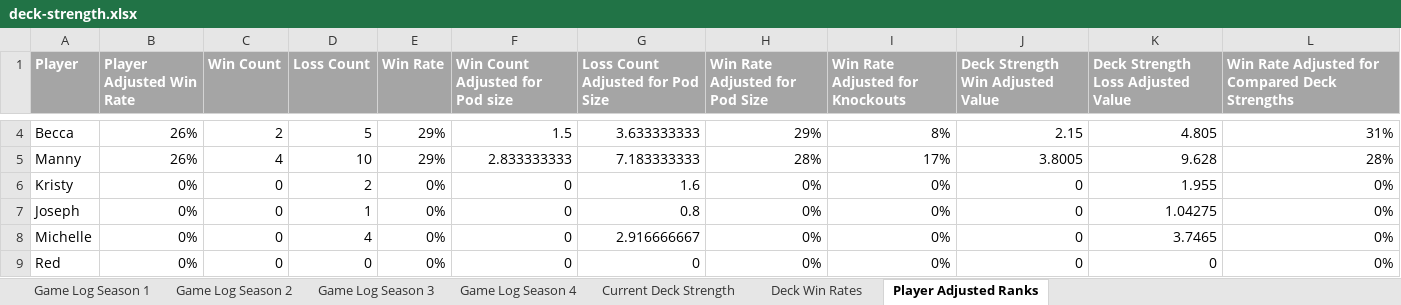
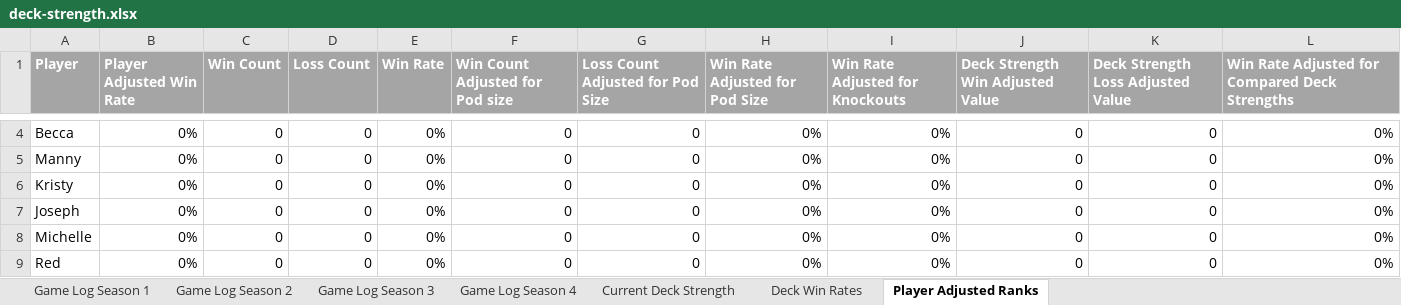
Before and after one commit to shuurit/mtg-pod-validator, an Excel workbook: deck-strength.xlsx, sheet Player Adjusted Ranks, drawn as a sheet; only a part is shown, gaps mark what is left out; values as stored, in another font and other column widths than the file's, no borders; the diff covers the shown part only; the diff names each change by its address in the sheet, - before the commit and + after, or states it on an @@ line.

```diff
--- a/deck-strength.xlsx (sheet Player Adjusted Ranks)
+++ b/deck-strength.xlsx (sheet Player Adjusted Ranks)
-B4:B5 (Player Adjusted Win Rate): 26%
+B4:B5 (Player Adjusted Win Rate): 0%
-C4 (Win Count): 2
+C4 (Win Count): 0
-D4 (Loss Count): 5
+D4 (Loss Count): 0
-E4:E5 (Win Rate): 29%
+E4:E5 (Win Rate): 0%
-F4 (Win Count Adjusted for Pod size): 1.5
+F4 (Win Count Adjusted for Pod size): 0
-G4 (Loss Count Adjusted for Pod Size): 3.633333333
+G4 (Loss Count Adjusted for Pod Size): 0
-H4 (Win Rate Adjusted for Pod Size): 29%
+H4 (Win Rate Adjusted for Pod Size): 0%
-I4 (Win Rate Adjusted for Knockouts): 8%
+I4 (Win Rate Adjusted for Knockouts): 0%
-J4 (Deck Strength Win Adjusted Value): 2.15
+J4 (Deck Strength Win Adjusted Value): 0
-K4: 4.805
+K4: 0
-L4: 31%
+L4: 0%
-C5 (Win Count): 4
+C5 (Win Count): 0
-D5 (Loss Count): 10
+D5 (Loss Count): 0
-F5 (Win Count Adjusted for Pod size): 2.833333333
+F5 (Win Count Adjusted for Pod size): 0
-G5 (Loss Count Adjusted for Pod Size): 7.183333333
+G5 (Loss Count Adjusted for Pod Size): 0
-H5 (Win Rate Adjusted for Pod Size): 28%
+H5 (Win Rate Adjusted for Pod Size): 0%
-I5 (Win Rate Adjusted for Knockouts): 17%
+I5 (Win Rate Adjusted for Knockouts): 0%
-J5 (Deck Strength Win Adjusted Value): 3.8005
+J5 (Deck Strength Win Adjusted Value): 0
-K5: 9.628
+K5: 0
-L5: 28%
+L5: 0%
-D6 (Loss Count): 2
+D6 (Loss Count): 0
-G6 (Loss Count Adjusted for Pod Size): 1.6
+G6 (Loss Count Adjusted for Pod Size): 0
-K6: 1.955
+K6: 0
-D7 (Loss Count): 1
+D7 (Loss Count): 0
-G7 (Loss Count Adjusted for Pod Size): 0.8
+G7 (Loss Count Adjusted for Pod Size): 0
-K7: 1.04275
+K7: 0
-D8 (Loss Count): 4
+D8 (Loss Count): 0
-G8 (Loss Count Adjusted for Pod Size): 2.916666667
+G8 (Loss Count Adjusted for Pod Size): 0
-K8: 3.7465
+K8: 0
```
Also changed, not shown: 22 edited cells elsewhere in this sheet, sheet Deck Win Rates.
